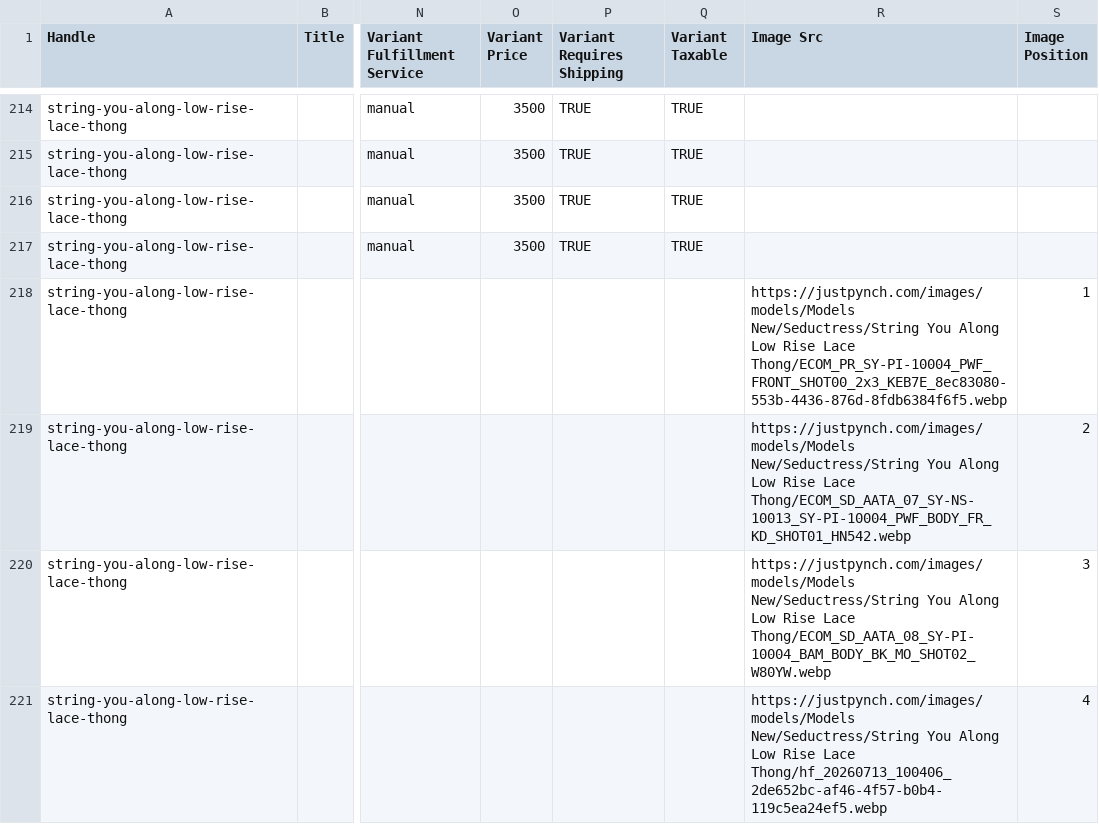
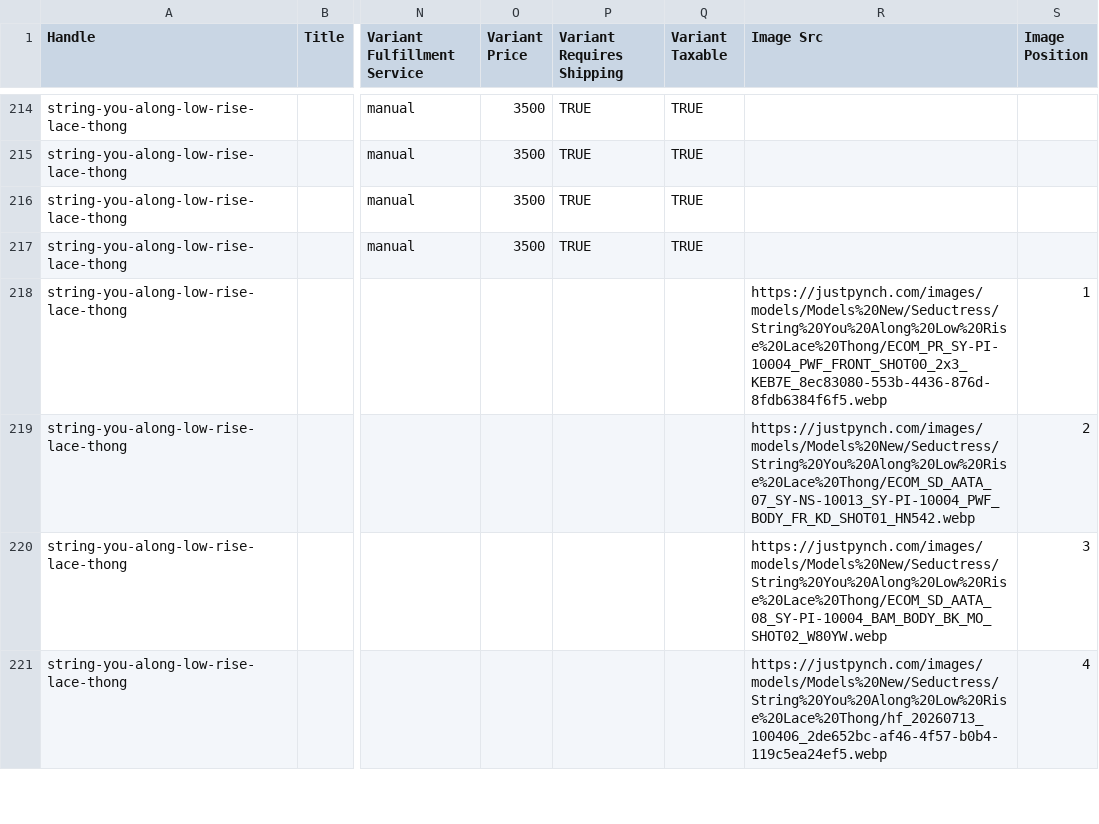
Before and after one commit to vivekkanpur/pynch_website, a CSV file: shopify_import.csv, drawn as a sheet; only a part is shown, gaps mark what is left out; the diff covers the shown part only; the diff names each change by its address in the sheet, - before the commit and + after, or states it on an @@ line.

```diff
--- a/shopify_import.csv
+++ b/shopify_import.csv
-R218 (Image Src): https://justpynch.com/images/models/Models New/Seductress/String You Along Low Rise Lace Thong/ECOM_PR_SY-PI-10004_PWF_FRONT_SHOT00_2x3_KEB7E_8ec83080-553b-4436-876d-8fdb6384f6f5.webp
+R218 (Image Src): https://justpynch.com/images/models/Models%20New/Seductress/String%20You%20Along%20Low%20Rise%20Lace%20Thong/ECOM_PR_SY-PI-10004_PWF_FRONT_SHOT00_2x3_KEB7E_8ec83080-553b-4436-876d-8fdb6384f6f5.webp
-R219 (Image Src): https://justpynch.com/images/models/Models New/Seductress/String You Along Low Rise Lace Thong/ECOM_SD_AATA_07_SY-NS-10013_SY-PI-10004_PWF_BODY_FR_KD_SHOT01_HN542.webp
+R219 (Image Src): https://justpynch.com/images/models/Models%20New/Seductress/String%20You%20Along%20Low%20Rise%20Lace%20Thong/ECOM_SD_AATA_07_SY-NS-10013_SY-PI-10004_PWF_BODY_FR_KD_SHOT01_HN542.webp
-R220 (Image Src): https://justpynch.com/images/models/Models New/Seductress/String You Along Low Rise Lace Thong/ECOM_SD_AATA_08_SY-PI-10004_BAM_BODY_BK_MO_SHOT02_W80YW.webp
+R220 (Image Src): https://justpynch.com/images/models/Models%20New/Seductress/String%20You%20Along%20Low%20Rise%20Lace%20Thong/ECOM_SD_AATA_08_SY-PI-10004_BAM_BODY_BK_MO_SHOT02_W80YW.webp
-R221 (Image Src): https://justpynch.com/images/models/Models New/Seductress/String You Along Low Rise Lace Thong/hf_20260713_100406_2de652bc-af46-4f57-b0b4-119c5ea24ef5.webp
+R221 (Image Src): https://justpynch.com/images/models/Models%20New/Seductress/String%20You%20Along%20Low%20Rise%20Lace%20Thong/hf_20260713_100406_2de652bc-af46-4f57-b0b4-119c5ea24ef5.webp
```
Also changed, not shown: 93 edited cells elsewhere in this file, 9 other files.
